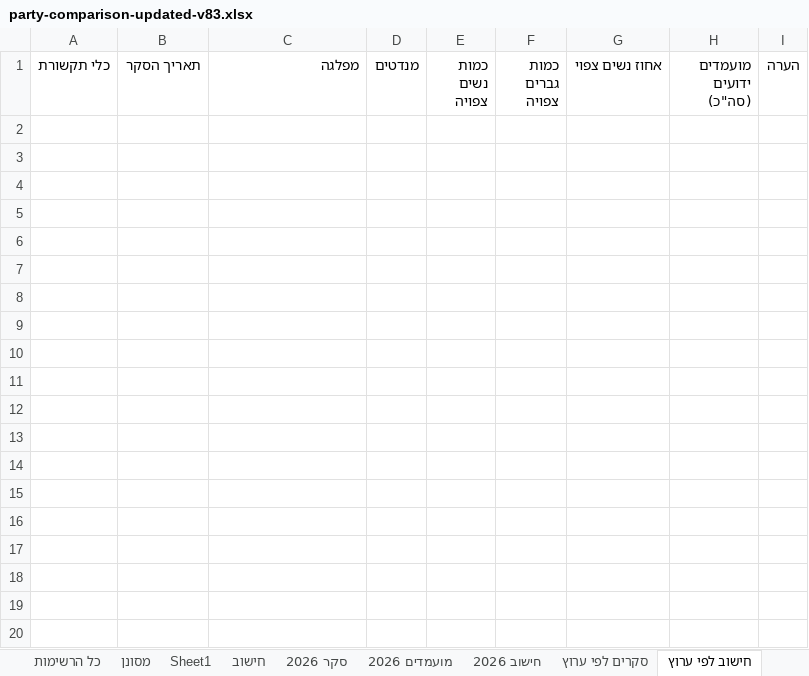
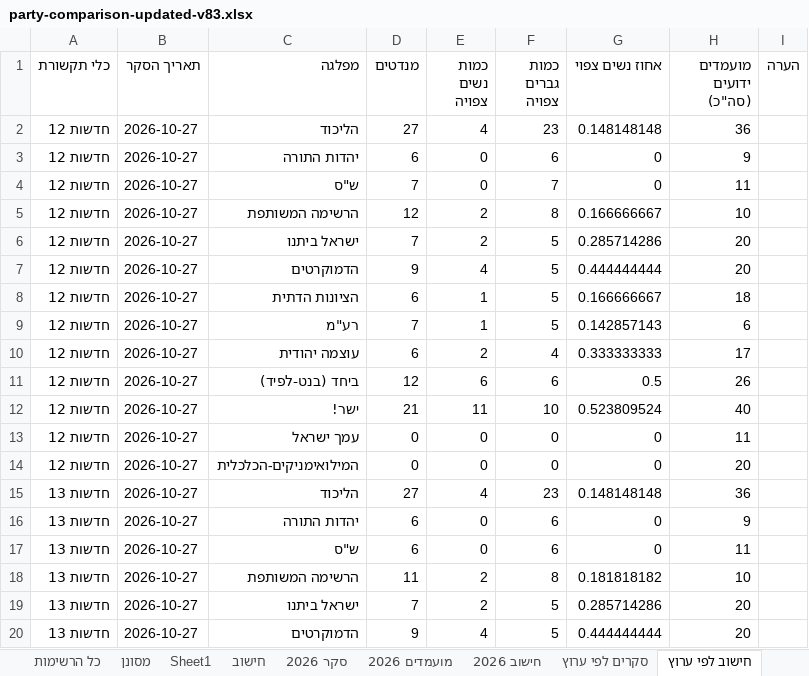
Before and after one commit to 5050gender/party-comparison, an Excel workbook: party-comparison-updated-v83.xlsx, sheet חישוב לפי ערוץ, drawn as a sheet; only a part is shown; values as stored, in another font and other column widths than the file's, no borders; the diff covers the shown part only; the diff names each change by its address in the sheet, - before the commit and + after, or states it on an @@ line.

```diff
--- a/party-comparison-updated-v83.xlsx (sheet חישוב לפי ערוץ)
+++ b/party-comparison-updated-v83.xlsx (sheet חישוב לפי ערוץ)
+row 2: חדשות 12 | 2026-10-27 | הליכוד | 27 | 4 | 23 | 0.148148148 | 36
+row 3: חדשות 12 | 2026-10-27 | יהדות התורה | 6 | 0 | 6 | 0 | 9
+row 4: חדשות 12 | 2026-10-27 | ש"ס | 7 | 0 | 7 | 0 | 11
+row 5: חדשות 12 | 2026-10-27 | הרשימה המשותפת | 12 | 2 | 8 | 0.166666667 | 10
+row 6: חדשות 12 | 2026-10-27 | ישראל ביתנו | 7 | 2 | 5 | 0.285714286 | 20
+row 7: חדשות 12 | 2026-10-27 | הדמוקרטים | 9 | 4 | 5 | 0.444444444 | 20
+row 8: חדשות 12 | 2026-10-27 | הציונות הדתית | 6 | 1 | 5 | 0.166666667 | 18
+row 9: חדשות 12 | 2026-10-27 | רע"מ | 7 | 1 | 5 | 0.142857143 | 6
+row 10: חדשות 12 | 2026-10-27 | עוצמה יהודית | 6 | 2 | 4 | 0.333333333 | 17
+row 11: חדשות 12 | 2026-10-27 | ביחד (בנט-לפיד) | 12 | 6 | 6 | 0.5 | 26
+row 12: חדשות 12 | 2026-10-27 | ישר! | 21 | 11 | 10 | 0.523809524 | 40
+row 13: חדשות 12 | 2026-10-27 | עמך ישראל | 0 | 0 | 0 | 0 | 11
+row 14: חדשות 12 | 2026-10-27 | המילואימניקים-הכלכלית | 0 | 0 | 0 | 0 | 20
+row 15: חדשות 13 | 2026-10-27 | הליכוד | 27 | 4 | 23 | 0.148148148 | 36
+row 16: חדשות 13 | 2026-10-27 | יהדות התורה | 6 | 0 | 6 | 0 | 9
+row 17: חדשות 13 | 2026-10-27 | ש"ס | 6 | 0 | 6 | 0 | 11
+row 18: חדשות 13 | 2026-10-27 | הרשימה המשותפת | 11 | 2 | 8 | 0.181818182 | 10
+row 19: חדשות 13 | 2026-10-27 | ישראל ביתנו | 7 | 2 | 5 | 0.285714286 | 20
+row 20: חדשות 13 | 2026-10-27 | הדמוקרטים | 9 | 4 | 5 | 0.444444444 | 20
```
Also changed, not shown: 59 added rows elsewhere in this sheet, sheet סקרים לפי ערוץ.
